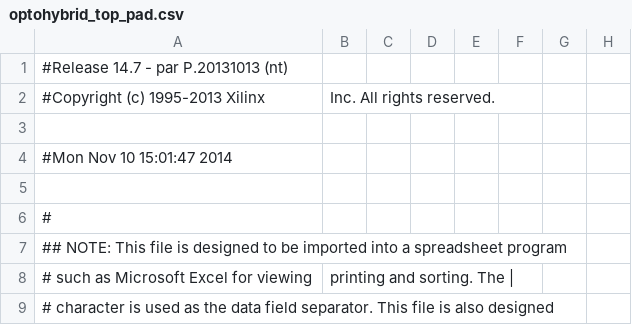
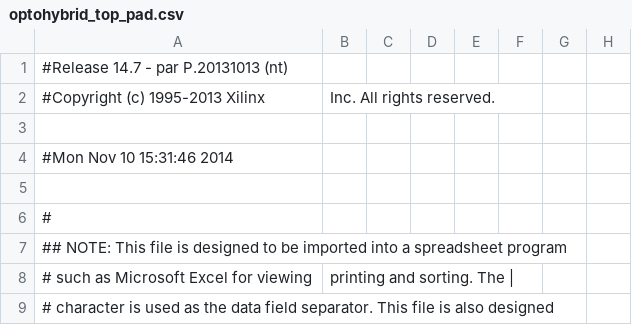
Before and after one commit to cms-gem-daq-project/OptoHybridv15, a CSV file: optohybrid_top_pad.csv, drawn as a sheet; only a part is shown; the diff names each change by its address in the sheet, - before the commit and + after, or states it on an @@ line.

```diff
--- a/optohybrid_top_pad.csv
+++ b/optohybrid_top_pad.csv
-A4: #Mon Nov 10 15:01:47 2014
+A4: #Mon Nov 10 15:31:46 2014
```
Also changed, not shown: 41 other files.
